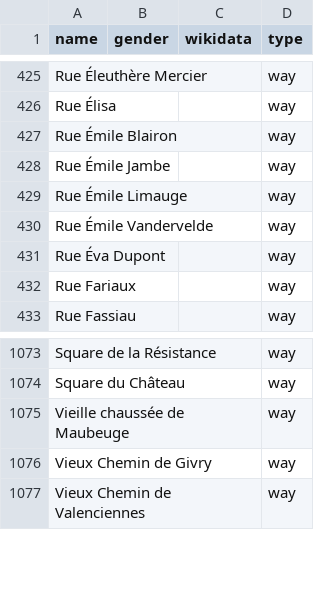
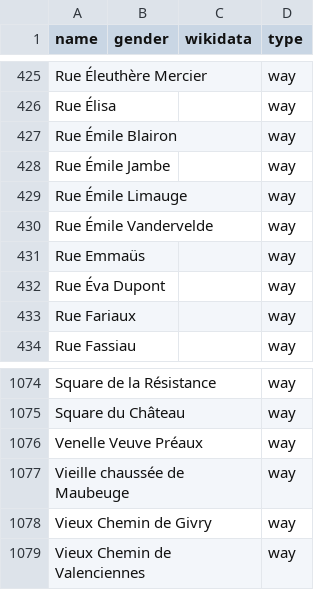
Before and after one commit to openknowledgebe/equalstreetnames-mons, a CSV file: data/other.csv, drawn as a sheet; only a part is shown, gaps mark what is left out; the diff names each change by its address in the sheet, - before the commit and + after, or states it on an @@ line.

```diff
--- a/data/other.csv
+++ b/data/other.csv
+row 431: Rue Emmaüs |  |  | way
+row 1076: Venelle Veuve Préaux |  |  | way
```
Also changed, not shown: 2 other files.
